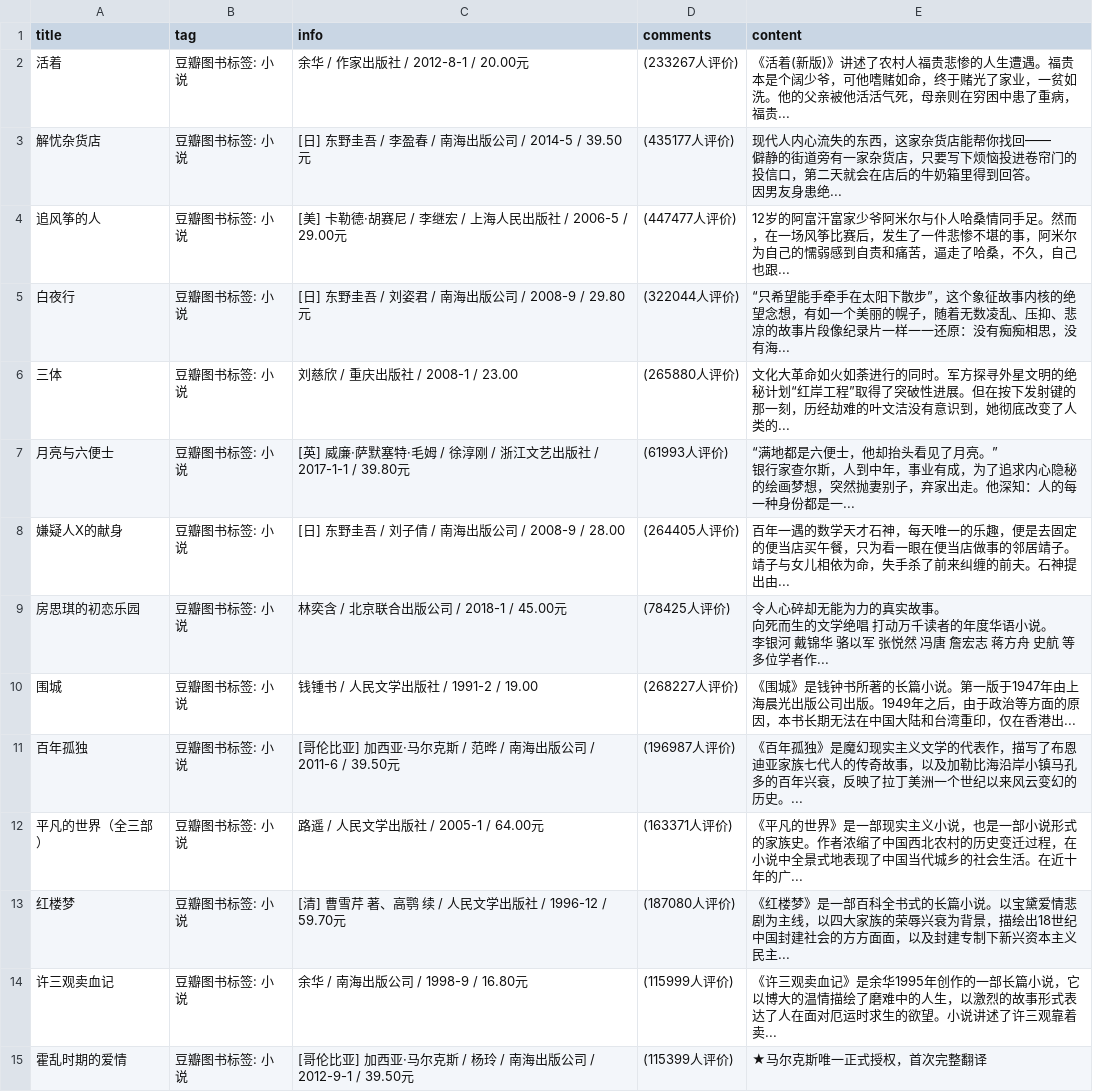
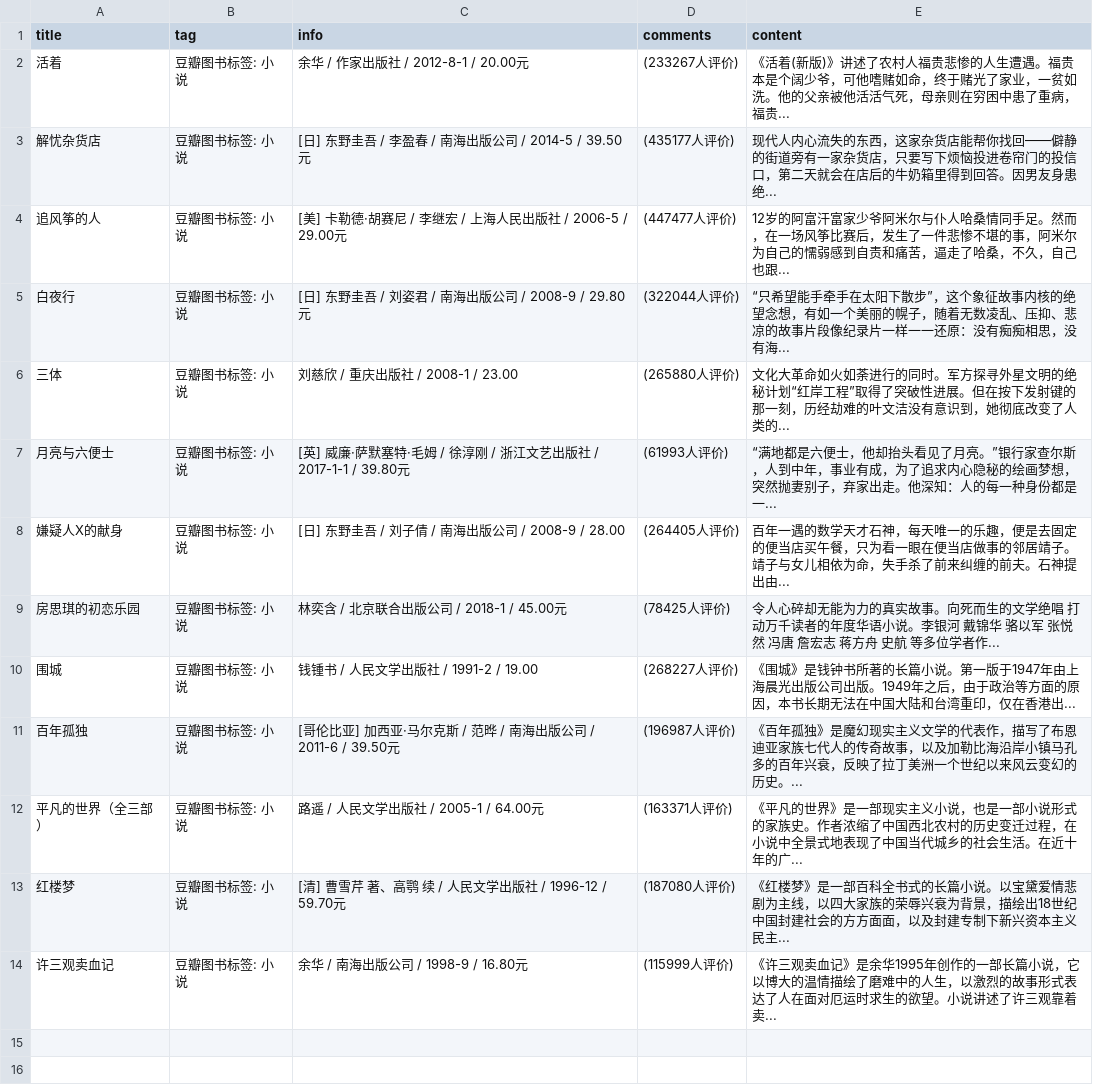
Before and after one commit to walkermanRiver/k_means, a CSV file: data/data.csv, drawn as a sheet.

```diff
--- a/data/data.csv
+++ b/data/data.csv
@@ -2,5 +2,3 @@ title,tag,info,comments,content
 活着,豆瓣图书标签: 小说,余华 / 作家出版社 / 2012-8-1 / 20.00元,(233267人评价),《活着(新版)》讲述了农村人福贵悲惨的人生遭遇。福贵本是个阔少爷，可他嗜赌如命，终于赌光了家业，一贫如洗。他的父亲被他活活气死，母亲则在穷困中患了重病，福贵...
-解忧杂货店,豆瓣图书标签: 小说,[日] 东野圭吾 / 李盈春 / 南海出版公司 / 2014-5 / 39.50元,(435177人评价),"现代人内心流失的东西，这家杂货店能帮你找回——
-僻静的街道旁有一家杂货店，只要写下烦恼投进卷帘门的投信口，第二天就会在店后的牛奶箱里得到回答。
-因男友身患绝..."
+解忧杂货店,豆瓣图书标签: 小说,[日] 东野圭吾 / 李盈春 / 南海出版公司 / 2014-5 / 39.50元,(435177人评价),"现代人内心流失的东西，这家杂货店能帮你找回——僻静的街道旁有一家杂货店，只要写下烦恼投进卷帘门的投信口，第二天就会在店后的牛奶箱里得到回答。因男友身患绝..."
 追风筝的人,豆瓣图书标签: 小说,[美] 卡勒德·胡赛尼 / 李继宏 / 上海人民出版社 / 2006-5 / 29.00元,(447477人评价),12岁的阿富汗富家少爷阿米尔与仆人哈桑情同手足。然而，在一场风筝比赛后，发生了一件悲惨不堪的事，阿米尔为自己的懦弱感到自责和痛苦，逼走了哈桑，不久，自己也跟...
@@ -8,9 +6,5 @@ title,tag,info,comments,content
 三体,豆瓣图书标签: 小说,刘慈欣 / 重庆出版社 / 2008-1 / 23.00,(265880人评价),文化大革命如火如荼进行的同时。军方探寻外星文明的绝秘计划“红岸工程”取得了突破性进展。但在按下发射键的那一刻，历经劫难的叶文洁没有意识到，她彻底改变了人类的...
-月亮与六便士,豆瓣图书标签: 小说,[英] 威廉·萨默塞特·毛姆 / 徐淳刚 / 浙江文艺出版社 / 2017-1-1 / 39.80元,(61993人评价),"“满地都是六便士，他却抬头看见了月亮。”
-银行家查尔斯，人到中年，事业有成，为了追求内心隐秘的绘画梦想，突然抛妻别子，弃家出走。他深知：人的每一种身份都是一..."
-嫌疑人X的献身,豆瓣图书标签: 小说,[日] 东野圭吾 / 刘子倩 / 南海出版公司 / 2008-9 / 28.00,(264405人评价),"百年一遇的数学天才石神，每天唯一的乐趣，便是去固定的便当店买午餐，只为看一眼在便当店做事的邻居靖子。
-靖子与女儿相依为命，失手杀了前来纠缠的前夫。石神提出由..."
-房思琪的初恋乐园,豆瓣图书标签: 小说,林奕含 / 北京联合出版公司 / 2018-1 / 45.00元,(78425人评价),"令人心碎却无能为力的真实故事。
-向死而生的文学绝唱  打动万千读者的年度华语小说。
-李银河 戴锦华 骆以军 张悦然 冯唐 詹宏志 蒋方舟 史航 等多位学者作..."
+月亮与六便士,豆瓣图书标签: 小说,[英] 威廉·萨默塞特·毛姆 / 徐淳刚 / 浙江文艺出版社 / 2017-1-1 / 39.80元,(61993人评价),"“满地都是六便士，他却抬头看见了月亮。”银行家查尔斯，人到中年，事业有成，为了追求内心隐秘的绘画梦想，突然抛妻别子，弃家出走。他深知：人的每一种身份都是一..."
+嫌疑人X的献身,豆瓣图书标签: 小说,[日] 东野圭吾 / 刘子倩 / 南海出版公司 / 2008-9 / 28.00,(264405人评价),"百年一遇的数学天才石神，每天唯一的乐趣，便是去固定的便当店买午餐，只为看一眼在便当店做事的邻居靖子。靖子与女儿相依为命，失手杀了前来纠缠的前夫。石神提出由..."
+房思琪的初恋乐园,豆瓣图书标签: 小说,林奕含 / 北京联合出版公司 / 2018-1 / 45.00元,(78425人评价),"令人心碎却无能为力的真实故事。向死而生的文学绝唱  打动万千读者的年度华语小说。李银河 戴锦华 骆以军 张悦然 冯唐 詹宏志 蒋方舟 史航 等多位学者作..."
 围城,豆瓣图书标签: 小说,钱锺书 / 人民文学出版社 / 1991-2 / 19.00,(268227人评价),《围城》是钱钟书所著的长篇小说。第一版于1947年由上海晨光出版公司出版。1949年之后，由于政治等方面的原因，本书长期无法在中国大陆和台湾重印，仅在香港出...
@@ -20,3 +14 @@ title,tag,info,comments,content
 许三观卖血记,豆瓣图书标签: 小说,余华 / 南海出版公司 / 1998-9 / 16.80元,(115999人评价),《许三观卖血记》是余华1995年创作的一部长篇小说，它以博大的温情描绘了磨难中的人生，以激烈的故事形式表达了人在面对厄运时求生的欲望。小说讲述了许三观靠着卖...
-霍乱时期的爱情,豆瓣图书标签: 小说,[哥伦比亚] 加西亚·马尔克斯 / 杨玲 / 南海出版公司 / 2012-9-1 / 39.50元,(115399人评价),"★马尔克斯唯一正式授权，首次完整翻译
-
```
Also changed, not shown: data/data2.csv, 3 other files.
